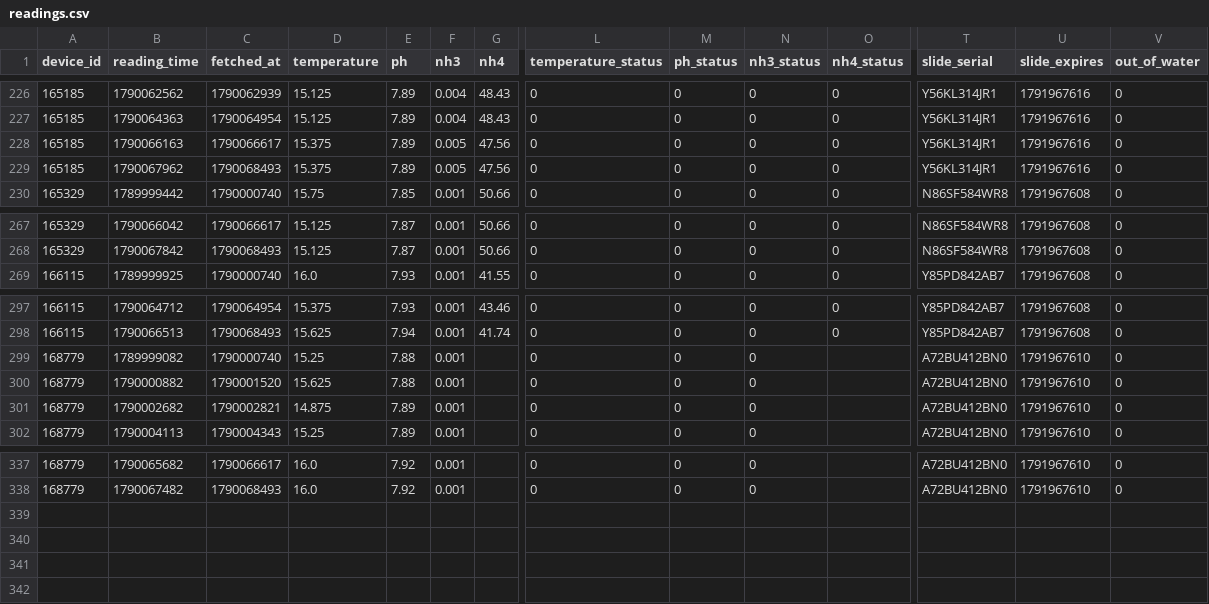
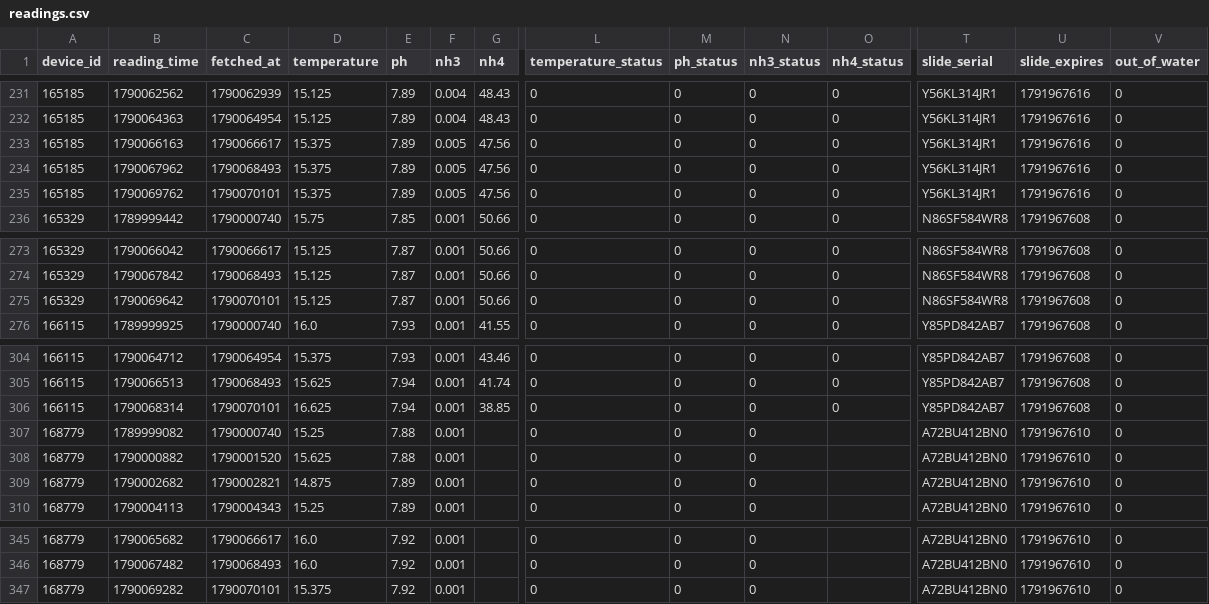
Before and after one commit to Nautilusproject-Gib/tnp-seneye-harvester, a CSV file: dashboard/data/readings.csv, drawn as a sheet; only a part is shown, gaps mark what is left out; rows hold the shown columns only; the diff covers the shown part only; the diff names each change by its address in the sheet, - before the commit and + after, or states it on an @@ line.

```diff
--- a/dashboard/data/readings.csv
+++ b/dashboard/data/readings.csv
+row 235: 165185 | 1790069762 | 1790070101 | 15.375 | 7.89 | 0.005 | 47.56 | 0 | 0 | 0 | 0 | Y56KL314JR1 | 1791967616 | 0
+row 275: 165329 | 1790069642 | 1790070101 | 15.125 | 7.87 | 0.001 | 50.66 | 0 | 0 | 0 | 0 | N86SF584WR8 | 1791967608 | 0
+row 306: 166115 | 1790068314 | 1790070101 | 16.625 | 7.94 | 0.001 | 38.85 | 0 | 0 | 0 | 0 | Y85PD842AB7 | 1791967608 | 0
+row 347: 168779 | 1790069282 | 1790070101 | 15.375 | 7.92 | 0.001 |  | 0 | 0 | 0 |  | A72BU412BN0 | 1791967610 | 0
```
Also changed, not shown: 5 added rows elsewhere in this file, 2 other files.
